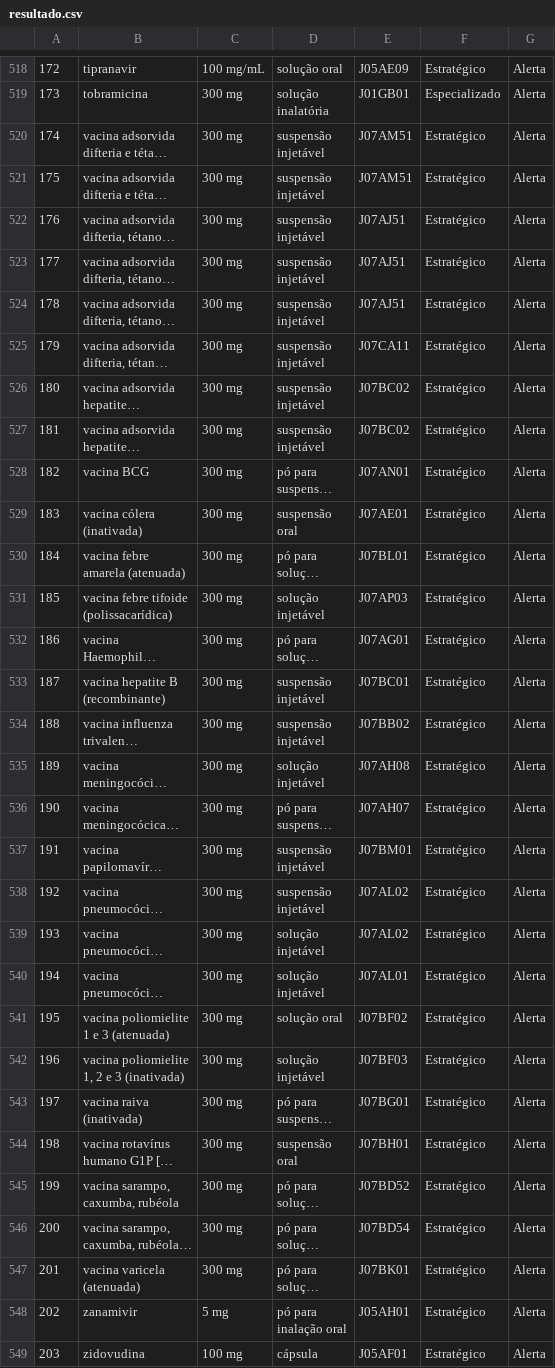
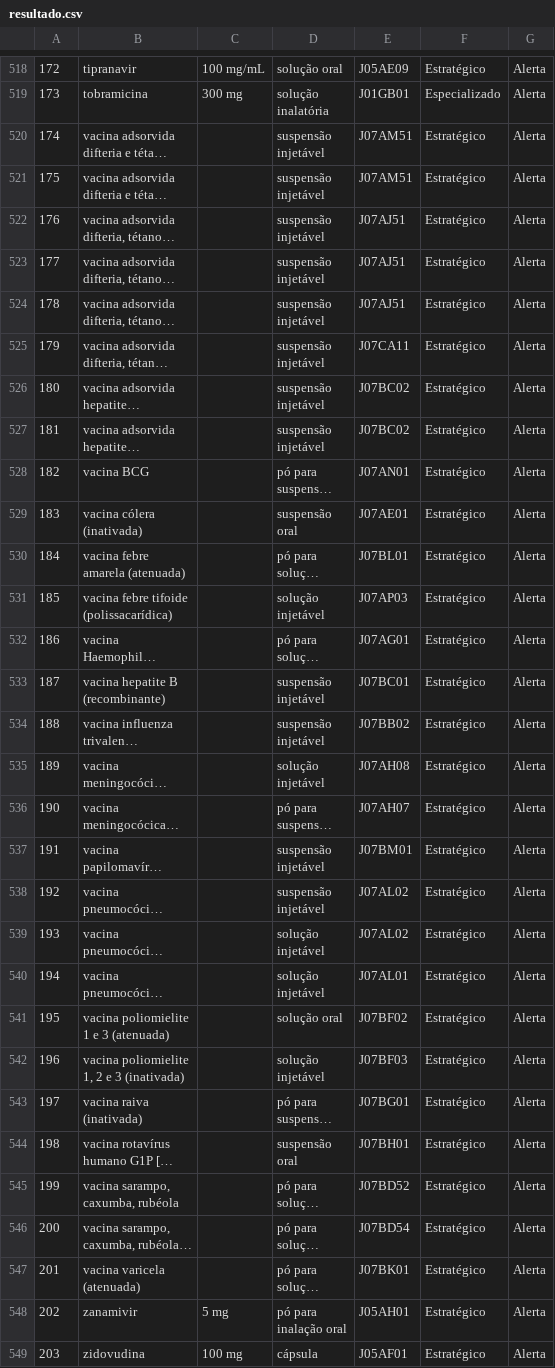
Before and after one commit to ofelipegoulart/rename-2022-pandas, a CSV file: planilhas_apendice_resultado/resultado.csv, drawn as a sheet; only a part is shown, gaps mark what is left out; long unchanged cells end in …; the diff covers the shown part only; the diff names each change by its address in the sheet, - before the commit and + after, or states it on an @@ line.

```diff
--- a/planilhas_apendice_resultado/resultado.csv
+++ b/planilhas_apendice_resultado/resultado.csv
-C520:C547: 300 mg
+C520:C547: (empty)
```
Also changed, not shown: 12 edited cells elsewhere in this file, planilhas_apendice/apendice_a_v.csv.
